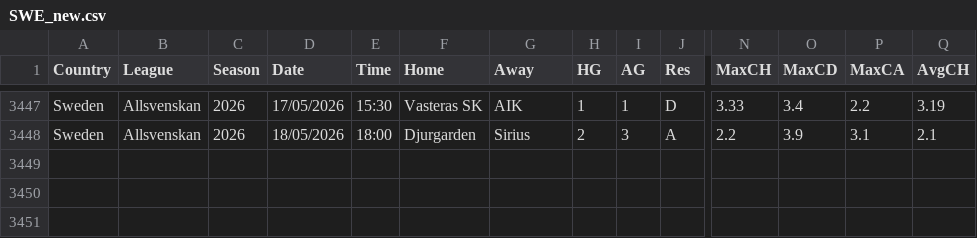
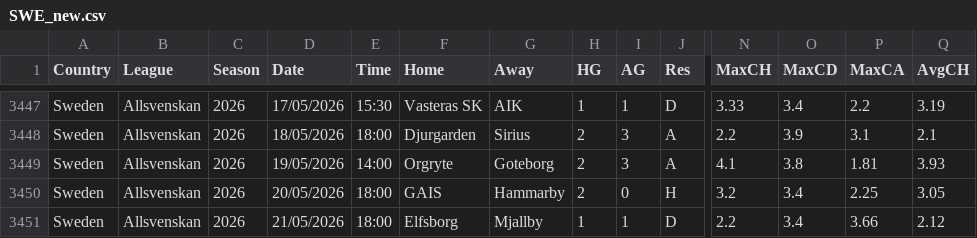
Before and after one commit to dan-owolabi/predict, a CSV file: data/football-data-support/SWE_new.csv, drawn as a sheet; only a part is shown, gaps mark what is left out; rows hold the shown columns only; the diff names each change by its address in the sheet, - before the commit and + after, or states it on an @@ line.

```diff
--- a/data/football-data-support/SWE_new.csv
+++ b/data/football-data-support/SWE_new.csv
+row 3449: Sweden | Allsvenskan | 2026 | 19/05/2026 | 14:00 | Orgryte | Goteborg | 2 | 3 | A | 4.1 | 3.8 | 1.81 | 3.93
+row 3450: Sweden | Allsvenskan | 2026 | 20/05/2026 | 18:00 | GAIS | Hammarby | 2 | 0 | H | 3.2 | 3.4 | 2.25 | 3.05
+row 3451: Sweden | Allsvenskan | 2026 | 21/05/2026 | 18:00 | Elfsborg | Mjallby | 1 | 1 | D | 2.2 | 3.4 | 3.66 | 2.12
```
Also changed, not shown: data/football-data-support/NOR_new.csv, 2 other files.
